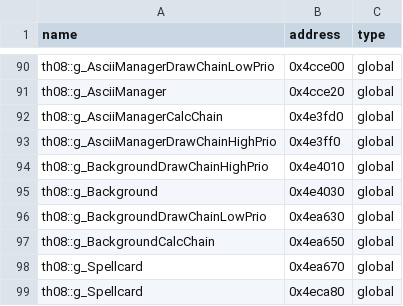
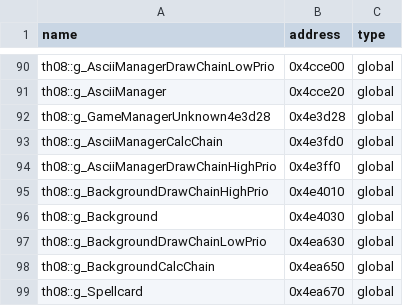
Before and after one commit to Swiizyu/th08, a CSV file: config/reccmp-globals.csv, drawn as a sheet; only a part is shown, gaps mark what is left out; the shorter side is filled out with more unchanged rows; the diff names each change by its address in the sheet, - before the commit and + after, or states it on an @@ line.

Commit message:
Implement game manager teardown

```diff
--- a/config/reccmp-globals.csv
+++ b/config/reccmp-globals.csv
+row 92: th08::g_GameManagerUnknown4e3d28 | 0x4e3d28 | global
```
Also changed, not shown: 1 other file.
